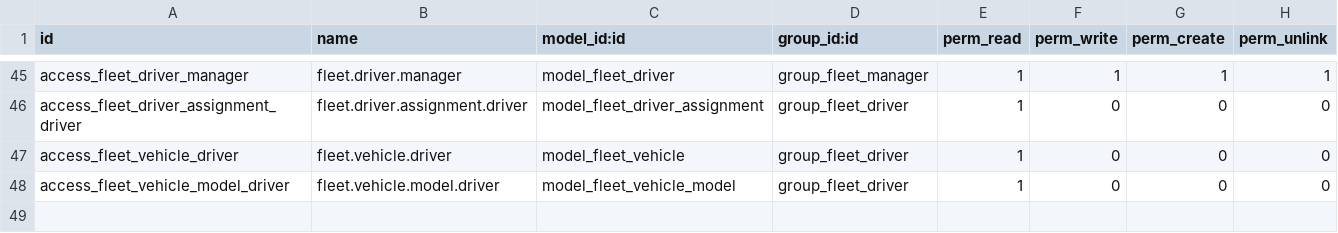
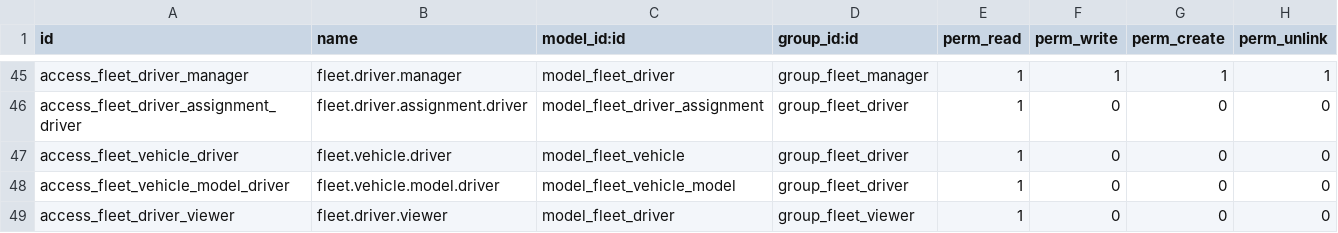
Before and after one commit to anania4/Odoo_Custom_Modules, a CSV file: addons/fleet_operations_pro/security/ir.model.access.csv, drawn as a sheet; only a part is shown, gaps mark what is left out; the diff names each change by its address in the sheet, - before the commit and + after, or states it on an @@ line.

Commit message:
feat: Update fleet driver access rights and related models for improved management

```diff
--- a/addons/fleet_operations_pro/security/ir.model.access.csv
+++ b/addons/fleet_operations_pro/security/ir.model.access.csv
+row 49: access_fleet_driver_viewer | fleet.driver.viewer | model_fleet_driver | group_fleet_viewer | 1 | 0 | 0 | 0
```
Also changed, not shown: 8 other files.
